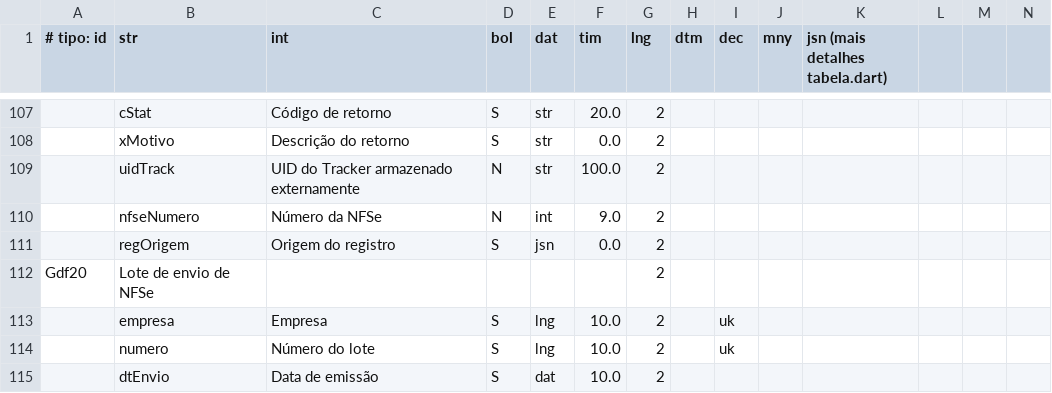
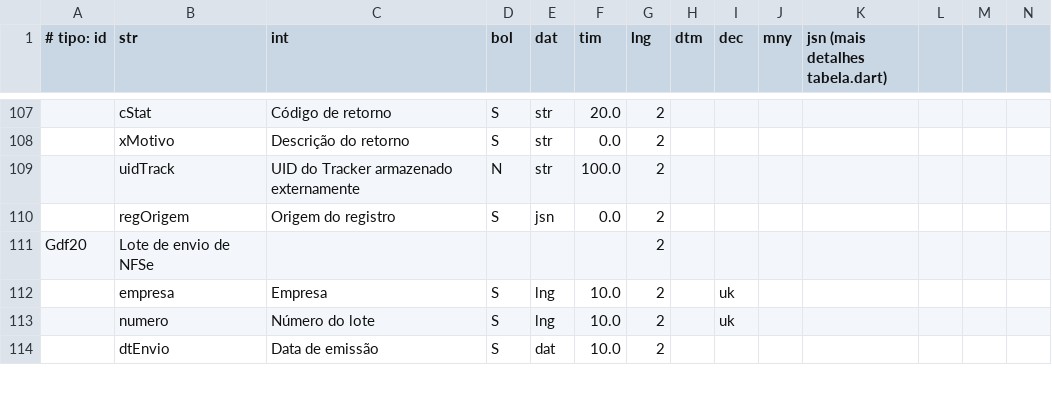
Before and after one commit to rafael-bguti/agilite_flutter_kotlin, a CSV file: kotlin/docs/dicdados/tabelas.csv, drawn as a sheet; only a part is shown, gaps mark what is left out; rows hold the shown columns only; the diff names each change by its address in the sheet, - before the commit and + after, or states it on an @@ line.

```diff
--- a/kotlin/docs/dicdados/tabelas.csv
+++ b/kotlin/docs/dicdados/tabelas.csv
-row 110:  | nfseNumero | Número da NFSe | N | int | 9.0 | 2
```
Also changed, not shown: 5 other files.
